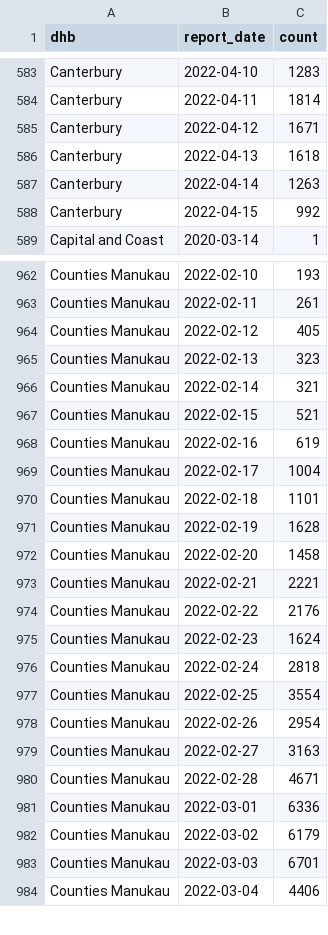
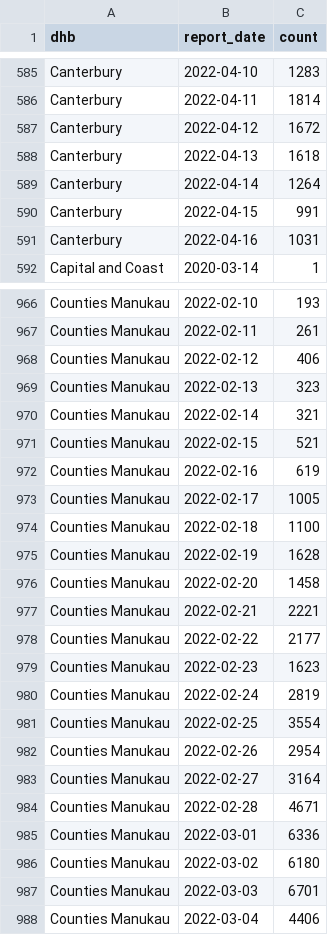
Before and after one commit to harkanwals/cdm, a CSV file: data/csvs/dhb_case_count.csv, drawn as a sheet; only a part is shown, gaps mark what is left out; the diff covers the shown part only.

```diff
--- a/data/csvs/dhb_case_count.csv
+++ b/data/csvs/dhb_case_count.csv
@@ -584,6 +586,7 @@ Canterbury,2022-04-10,1283
 Canterbury,2022-04-11,1814
-Canterbury,2022-04-12,1671
+Canterbury,2022-04-12,1672
 Canterbury,2022-04-13,1618
-Canterbury,2022-04-14,1263
-Canterbury,2022-04-15,992
+Canterbury,2022-04-14,1264
+Canterbury,2022-04-15,991
+Canterbury,2022-04-16,1031
 Capital and Coast,2020-03-14,1
@@ -963,3 +967,3 @@ Counties Manukau,2022-02-10,193
 Counties Manukau,2022-02-11,261
-Counties Manukau,2022-02-12,405
+Counties Manukau,2022-02-12,406
 Counties Manukau,2022-02-13,323
@@ -968,4 +972,4 @@ Counties Manukau,2022-02-15,521
 Counties Manukau,2022-02-16,619
-Counties Manukau,2022-02-17,1004
-Counties Manukau,2022-02-18,1101
+Counties Manukau,2022-02-17,1005
+Counties Manukau,2022-02-18,1100
 Counties Manukau,2022-02-19,1628
@@ -973,11 +977,11 @@ Counties Manukau,2022-02-20,1458
 Counties Manukau,2022-02-21,2221
-Counties Manukau,2022-02-22,2176
-Counties Manukau,2022-02-23,1624
-Counties Manukau,2022-02-24,2818
+Counties Manukau,2022-02-22,2177
+Counties Manukau,2022-02-23,1623
+Counties Manukau,2022-02-24,2819
 Counties Manukau,2022-02-25,3554
 Counties Manukau,2022-02-26,2954
-Counties Manukau,2022-02-27,3163
+Counties Manukau,2022-02-27,3164
 Counties Manukau,2022-02-28,4671
 Counties Manukau,2022-03-01,6336
-Counties Manukau,2022-03-02,6179
+Counties Manukau,2022-03-02,6180
 Counties Manukau,2022-03-03,6701
```
Also changed, not shown: 21 added rows and 92 edited cells elsewhere in this file, 1 other file.
